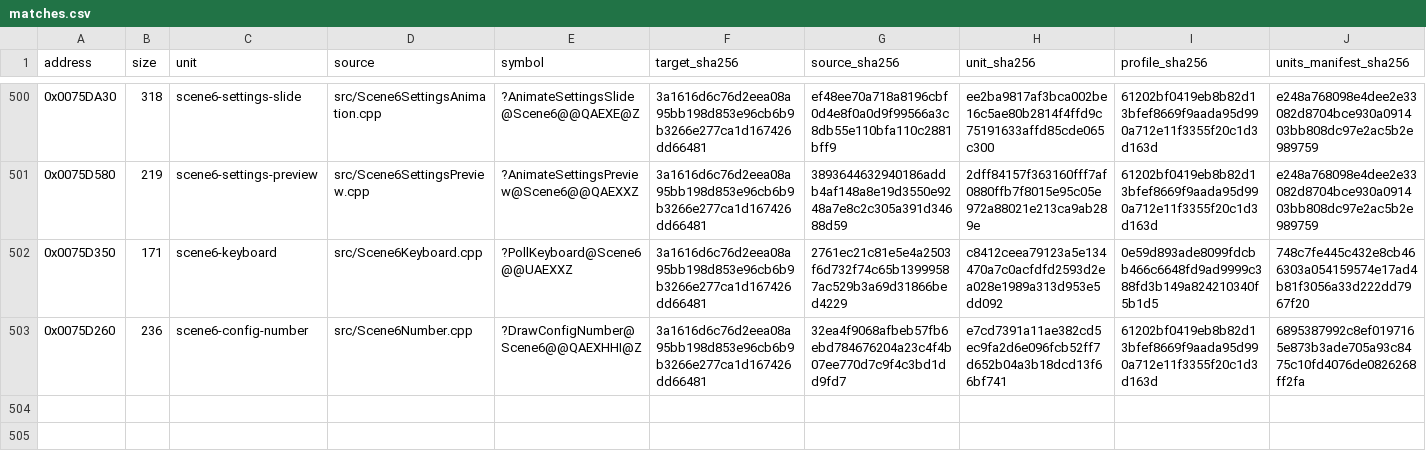
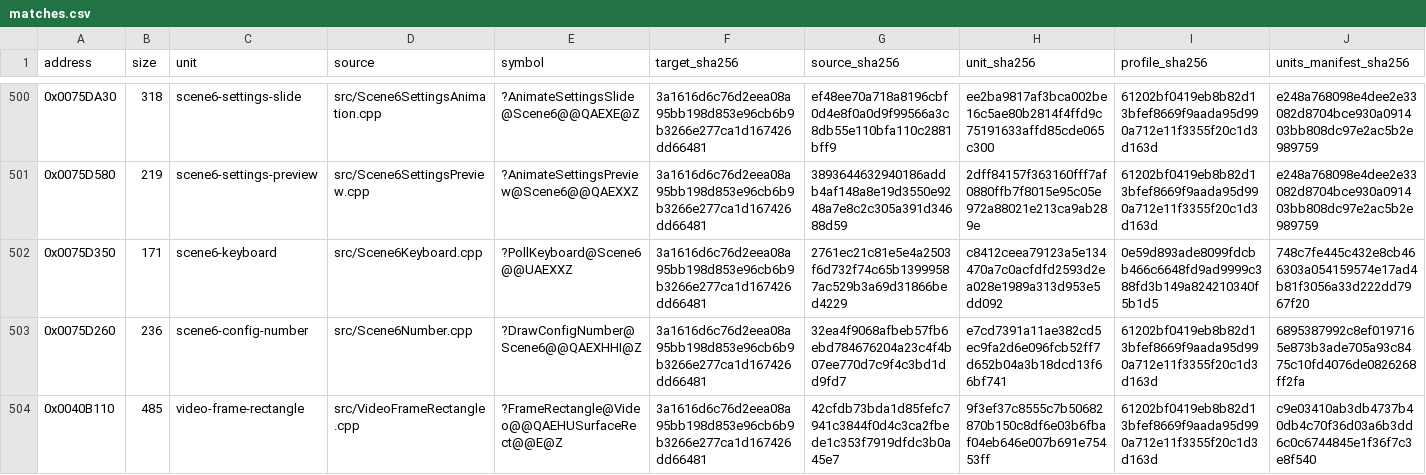
Before and after one commit to N0zoM1z0/Eternal-Fighter-Zero, a CSV file: config/matches.csv, drawn as a sheet; only a part is shown, gaps mark what is left out; rows hold the shown columns only; the diff names each change by its address in the sheet, - before the commit and + after, or states it on an @@ line.

```diff
--- a/config/matches.csv
+++ b/config/matches.csv
+row 504: 0x0040B110 | 485 | video-frame-rectangle | src/VideoFrameRectangle.cpp | ?FrameRectangle@Video@@QAEHUSurfaceRect@@E@Z | 3a1616d6c76d2eea08a95bb198d853e96cb6b9b3266e277ca1d167426dd66481 | 42cfdb73bda1d85fefc7941c3844f0d4c3ca2fbede1c353f7919dfdc3b0a45e7 | 9f3ef37c8555c7b50682870b150c8df6e03b6fbaf04eb646e007b691e75453ff | 61202bf0419eb8b82d13bfef8669f9aada95d990a712e11f3355f20c1d3d163d | c9e03410ab3db4737b40db4c70f36d03a6b3dd6c0c6744845e1f36f7c3e8f540
```
Also changed, not shown: config/function-boundaries.csv, config/function-origins.csv, 9 other files.
